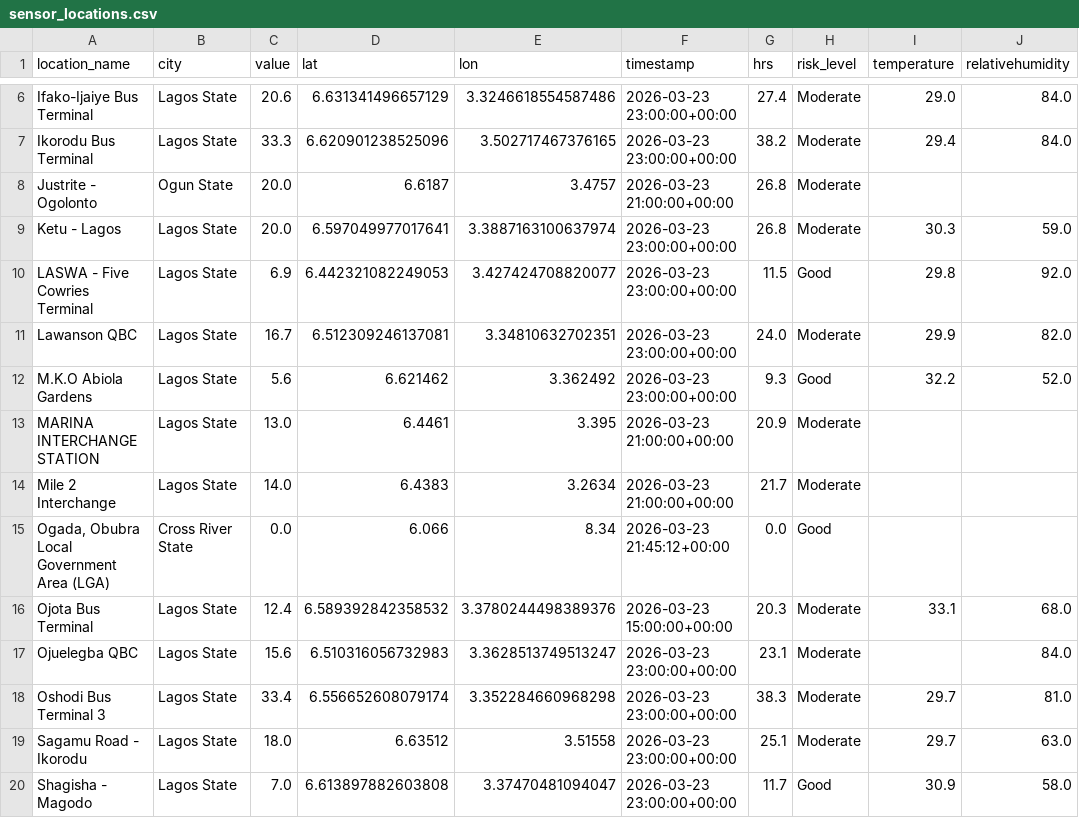
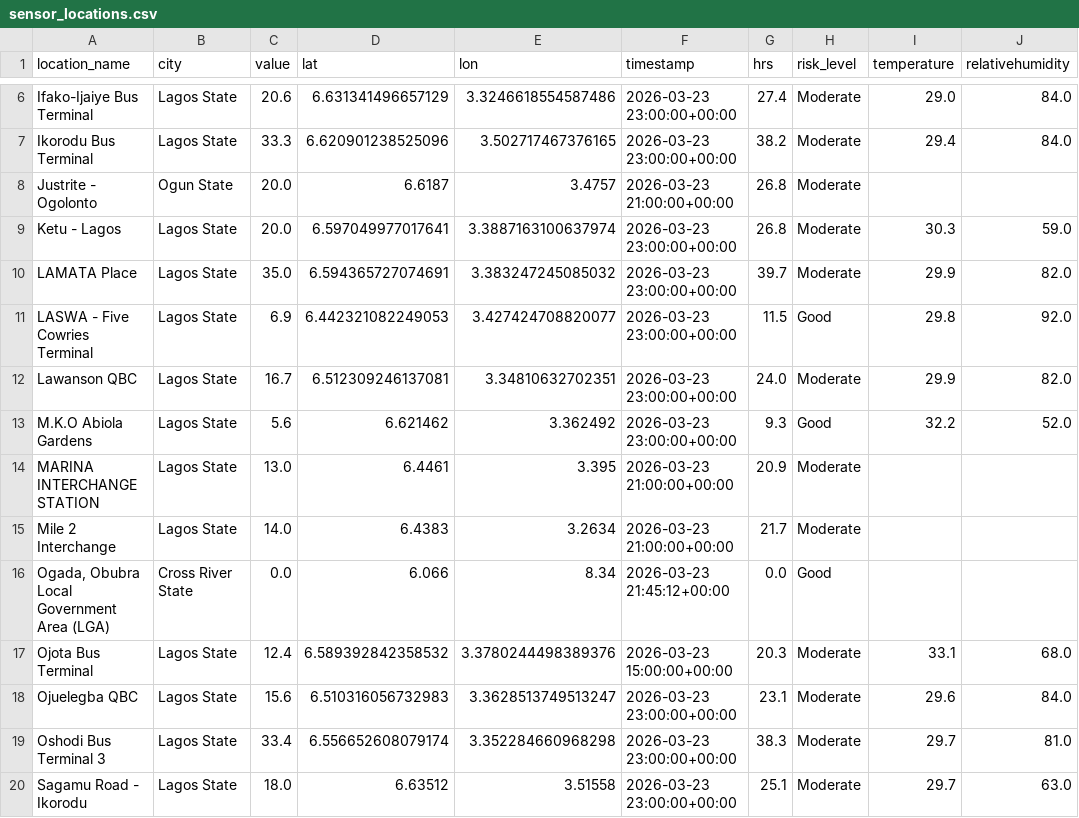
Before and after one commit to ademosuoluwatobi-cloud/airguard-ng, a CSV file: sensor_locations.csv, drawn as a sheet; only a part is shown, gaps mark what is left out; the shorter side is filled out with more unchanged rows.

Commit message:
Auto data update 24 Mar 2026, 02:09

```diff
--- a/sensor_locations.csv
+++ b/sensor_locations.csv
@@ -9,2 +9,3 @@ Justrite - Ogolonto,Ogun State,20.0,6.6187,3.4757,2026-03-23 21:00:00+00:00,26.8
 Ketu - Lagos,Lagos State,20.0,6.597049977017641,3.3887163100637974,2026-03-23 23:00:00+00:00,26.8,Moderate,30.3,59.0
+LAMATA Place,Lagos State,35.0,6.594365727074691,3.383247245085032,2026-03-23 23:00:00+00:00,39.7,Moderate,29.9,82.0
 LASWA - Five Cowries Terminal,Lagos State,6.9,6.442321082249053,3.427424708820077,2026-03-23 23:00:00+00:00,11.5,Good,29.8,92.0
@@ -16,3 +17,3 @@ Mile 2 Interchange,Lagos State,14.0,6.4383,3.2634,2026-03-23 21:00:00+00:00,21.7
 Ojota Bus Terminal,Lagos State,12.4,6.589392842358532,3.3780244498389376,2026-03-23 15:00:00+00:00,20.3,Moderate,33.1,68.0
-Ojuelegba QBC,Lagos State,15.6,6.510316056732983,3.3628513749513247,2026-03-23 23:00:00+00:00,23.1,Moderate,,84.0
+Ojuelegba QBC,Lagos State,15.6,6.510316056732983,3.3628513749513247,2026-03-23 23:00:00+00:00,23.1,Moderate,29.6,84.0
 Oshodi Bus Terminal 3,Lagos State,33.4,6.556652608079174,3.352284660968298,2026-03-23 23:00:00+00:00,38.3,Moderate,29.7,81.0
```
Also changed, not shown: transformed_data.csv, 1 other file.
